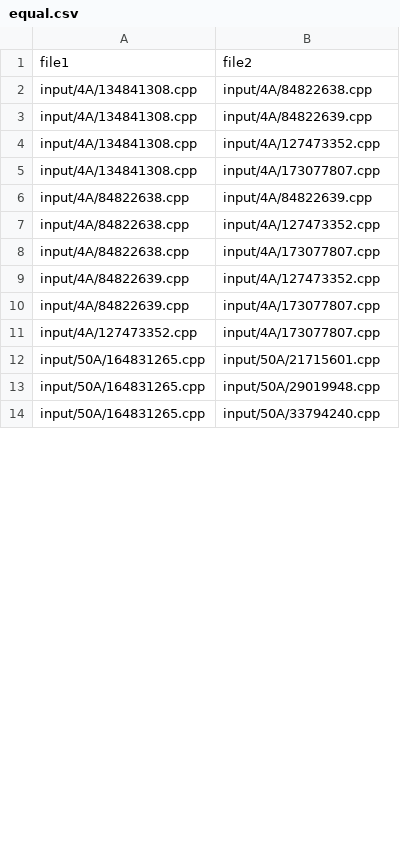
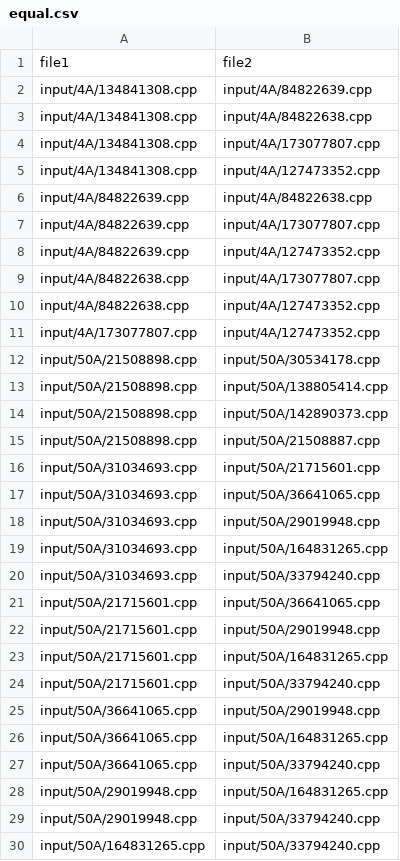
Before and after one commit to LVXVITAE/EquivalenceTool, a CSV file: output/equal.csv, drawn as a sheet; only a part is shown; the diff covers the shown part only.

```diff
--- a/output/equal.csv
+++ b/output/equal.csv
@@ -1,14 +1,30 @@
 file1,file2
+input/4A/134841308.cpp,input/4A/84822639.cpp
 input/4A/134841308.cpp,input/4A/84822638.cpp
-input/4A/134841308.cpp,input/4A/84822639.cpp
+input/4A/134841308.cpp,input/4A/173077807.cpp
 input/4A/134841308.cpp,input/4A/127473352.cpp
-input/4A/134841308.cpp,input/4A/173077807.cpp
-input/4A/84822638.cpp,input/4A/84822639.cpp
+input/4A/84822639.cpp,input/4A/84822638.cpp
+input/4A/84822639.cpp,input/4A/173077807.cpp
+input/4A/84822639.cpp,input/4A/127473352.cpp
+input/4A/84822638.cpp,input/4A/173077807.cpp
 input/4A/84822638.cpp,input/4A/127473352.cpp
-input/4A/84822638.cpp,input/4A/173077807.cpp
-input/4A/84822639.cpp,input/4A/127473352.cpp
-input/4A/84822639.cpp,input/4A/173077807.cpp
-input/4A/127473352.cpp,input/4A/173077807.cpp
-input/50A/164831265.cpp,input/50A/21715601.cpp
-input/50A/164831265.cpp,input/50A/29019948.cpp
+input/4A/173077807.cpp,input/4A/127473352.cpp
+input/50A/21508898.cpp,input/50A/30534178.cpp
+input/50A/21508898.cpp,input/50A/138805414.cpp
+input/50A/21508898.cpp,input/50A/142890373.cpp
+input/50A/21508898.cpp,input/50A/21508887.cpp
+input/50A/31034693.cpp,input/50A/21715601.cpp
+input/50A/31034693.cpp,input/50A/36641065.cpp
+input/50A/31034693.cpp,input/50A/29019948.cpp
+input/50A/31034693.cpp,input/50A/164831265.cpp
+input/50A/31034693.cpp,input/50A/33794240.cpp
+input/50A/21715601.cpp,input/50A/36641065.cpp
+input/50A/21715601.cpp,input/50A/29019948.cpp
+input/50A/21715601.cpp,input/50A/164831265.cpp
+input/50A/21715601.cpp,input/50A/33794240.cpp
+input/50A/36641065.cpp,input/50A/29019948.cpp
+input/50A/36641065.cpp,input/50A/164831265.cpp
+input/50A/36641065.cpp,input/50A/33794240.cpp
+input/50A/29019948.cpp,input/50A/164831265.cpp
+input/50A/29019948.cpp,input/50A/33794240.cpp
 input/50A/164831265.cpp,input/50A/33794240.cpp
```
Also changed, not shown: 2 added rows, 13 removed rows and 2 edited cells elsewhere in this file, output/inequal.csv, 38 other files.
